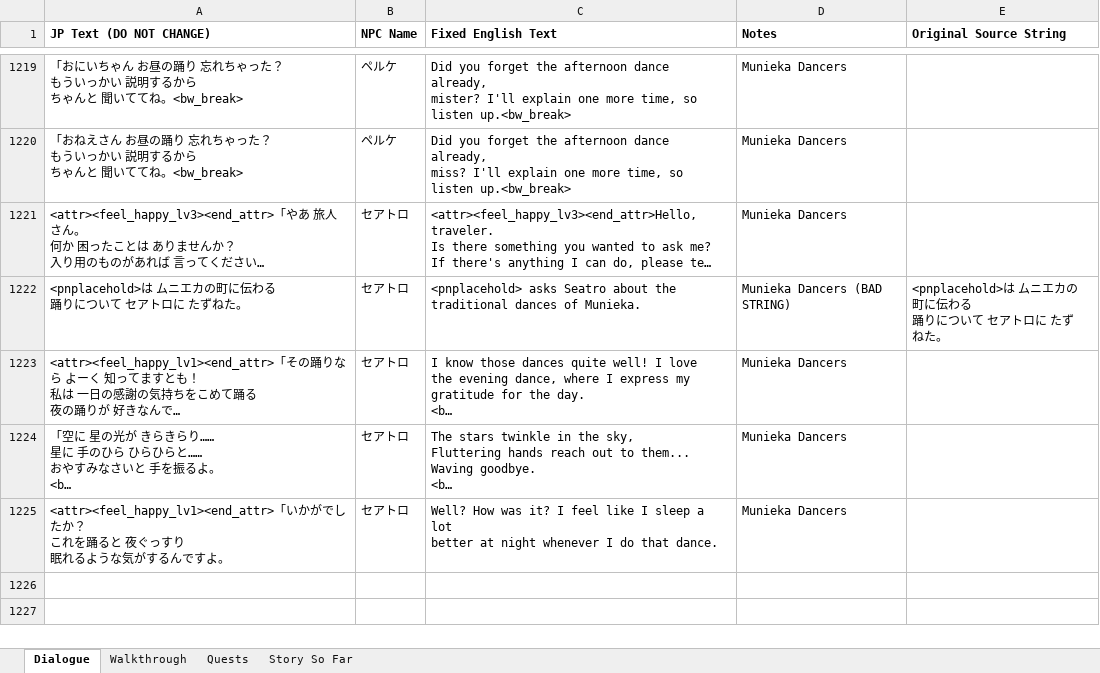
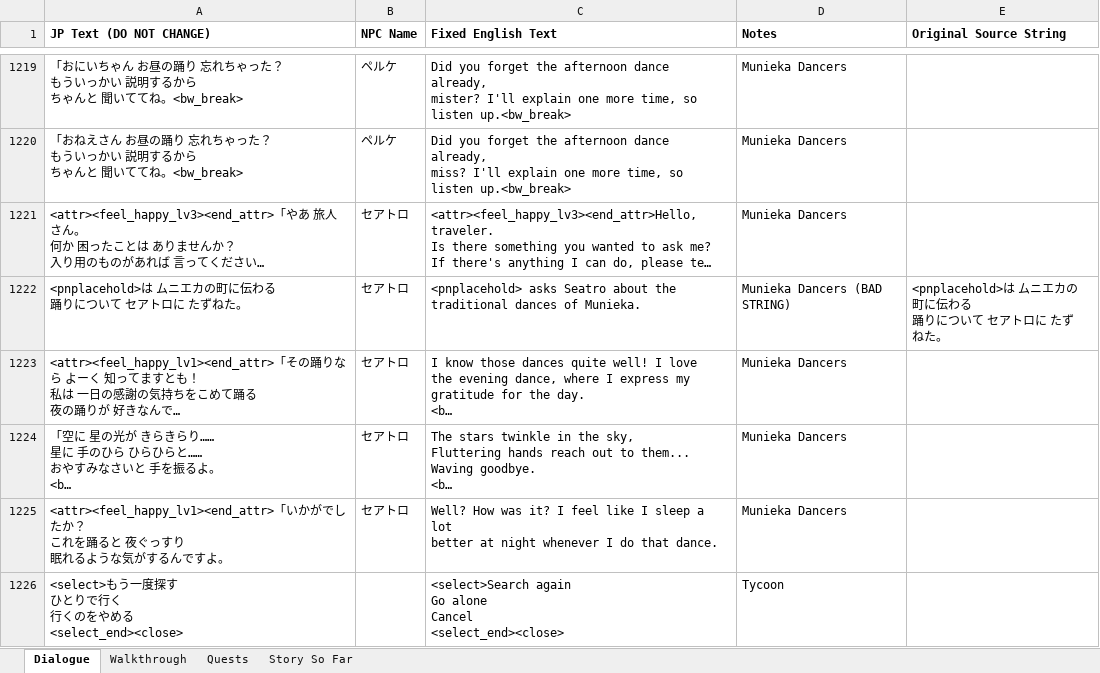
Before and after one commit to dqx-translation-project/dqx-custom-translations, an Excel workbook: csv/merge.xlsx, sheet Dialogue, drawn as a sheet; only a part is shown, gaps mark what is left out; long unchanged cells end in …; values as stored, in another font and other column widths than the file's, no borders; charts and pictures not drawn; ↵ is a line break in a cell; the diff names each change by its address in the sheet, - before the commit and + after, or states it on an @@ line.

```diff
--- a/csv/merge.xlsx (sheet Dialogue)
+++ b/csv/merge.xlsx (sheet Dialogue)
+row 1226: <select>もう一度探す ↵ ひとりで行く ↵ 行くのをやめる ↵ <select_end><close> |  | <select>Search again ↵ Go alone ↵ Cancel ↵ <select_end><close> | Tycoon
```
Also changed, not shown: sheet Story So Far.
